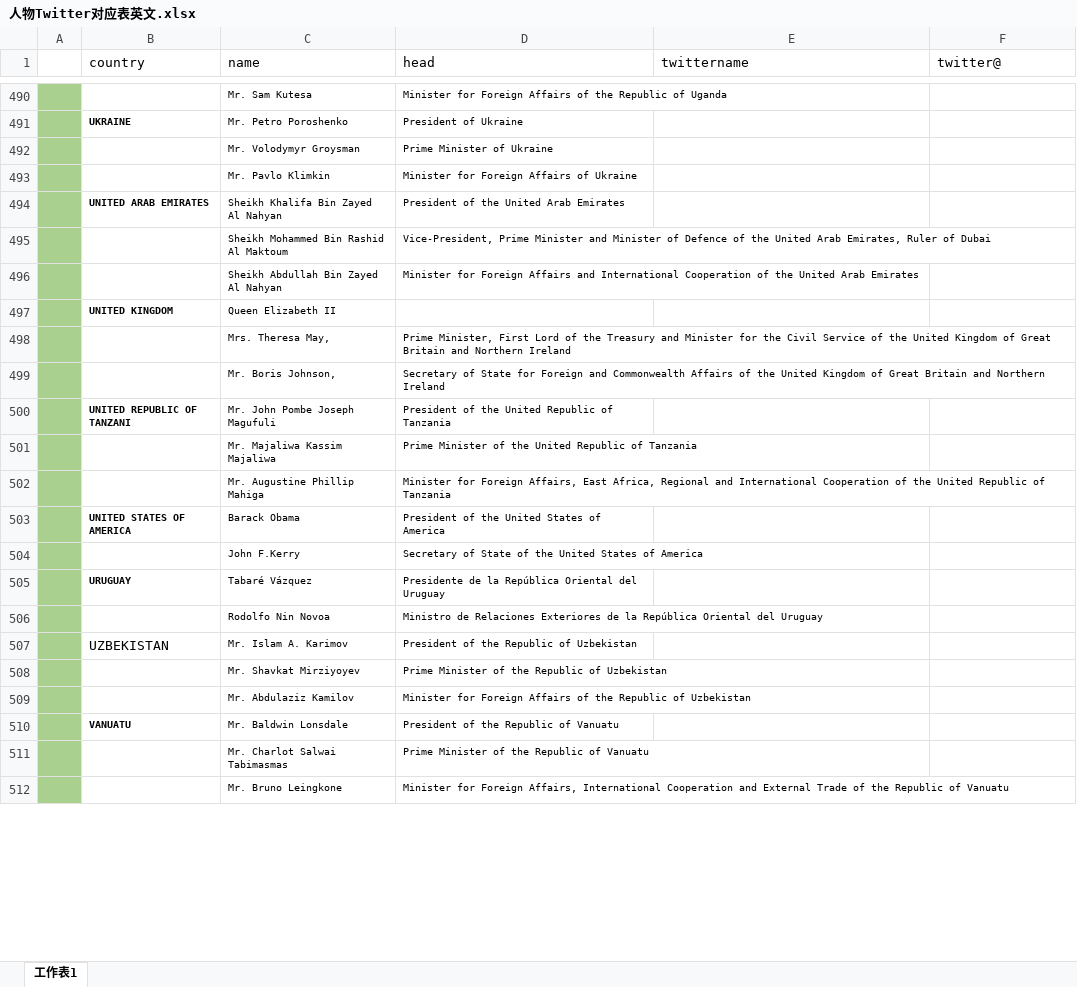
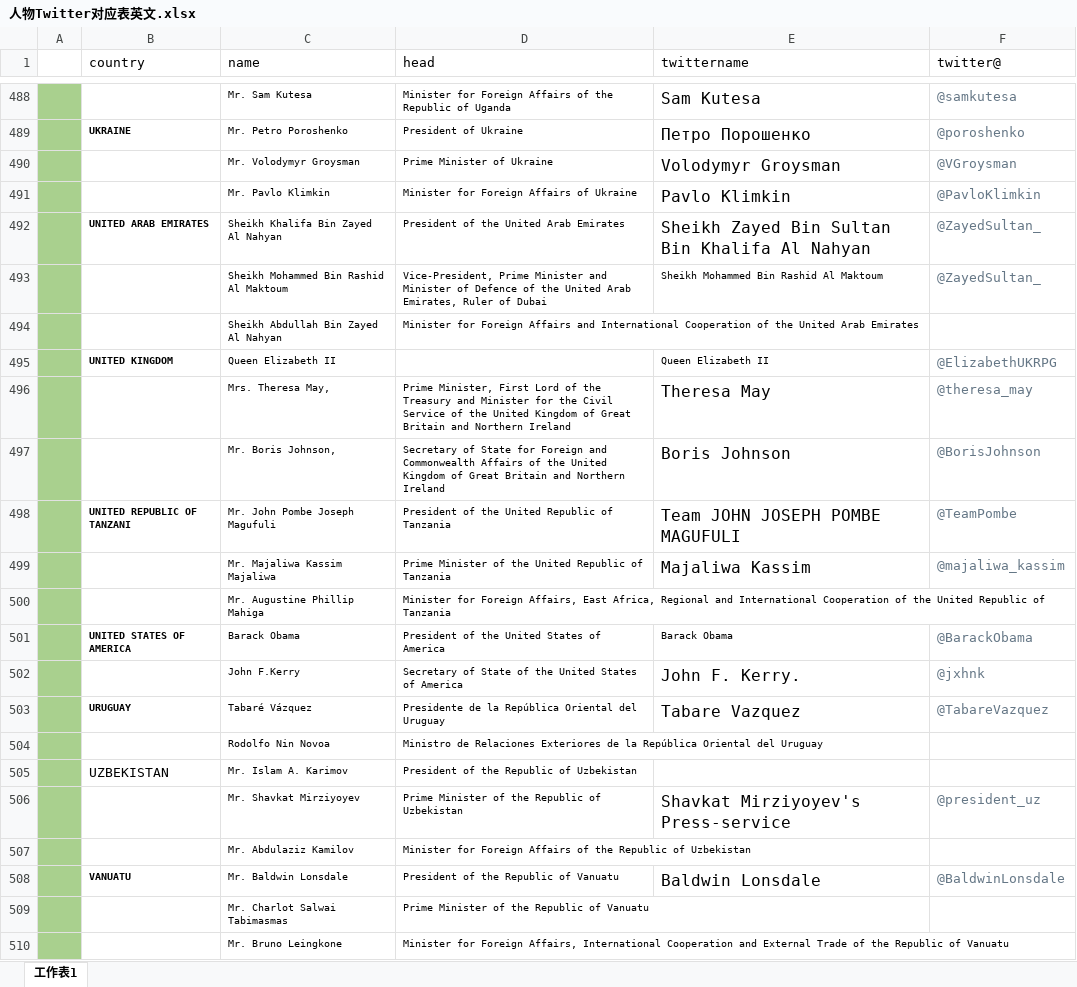
Before and after one commit to cabbageNoob/twitter_analysis, an Excel workbook: data/origin_twitter_names/人物Twitter对应表英文.xlsx, sheet 工作表1, drawn as a sheet; only a part is shown, gaps mark what is left out; values as stored, in another font and other column widths than the file's, no borders; addresses are those after the commit; the diff covers the shown part only; the diff names each change by its address in the sheet, - before the commit and + after, or states it on an @@ line.

Commit message:
update twitter_name file

```diff
--- a/data/origin_twitter_names/人物Twitter对应表英文.xlsx (sheet 工作表1)
+++ b/data/origin_twitter_names/人物Twitter对应表英文.xlsx (sheet 工作表1)
-E488 (twittername): (empty)
+E488 (twittername): Sam Kutesa
-F488 (twitter@): (empty)
+F488 (twitter@): @samkutesa
-E489 (twittername): (empty)
+E489 (twittername): Петро Порошенко
-F489 (twitter@): (empty)
+F489 (twitter@): @poroshenko
-E490 (twittername): (empty)
+E490 (twittername): Volodymyr Groysman
-F490 (twitter@): (empty)
+F490 (twitter@): @VGroysman
-E491 (twittername): (empty)
+E491 (twittername): Pavlo Klimkin
-F491 (twitter@): (empty)
+F491 (twitter@): @PavloKlimkin
-E492 (twittername): (empty)
+E492 (twittername): Sheikh Zayed Bin Sultan Bin Khalifa Al Nahyan
-F492:F493 (twitter@): (empty)
+F492:F493 (twitter@): @ZayedSultan_
-E493 (twittername): (empty)
+E493 (twittername): Sheikh Mohammed Bin Rashid Al Maktoum
-E495 (twittername): (empty)
+E495 (twittername): Queen Elizabeth II
-F495 (twitter@): (empty)
+F495 (twitter@): @ElizabethUKRPG
-E496 (twittername): (empty)
+E496 (twittername): Theresa May
-F496 (twitter@): (empty)
+F496 (twitter@): @theresa_may
-E497 (twittername): (empty)
+E497 (twittername): Boris Johnson
-F497 (twitter@): (empty)
+F497 (twitter@): @BorisJohnson
-E498 (twittername): (empty)
+E498 (twittername): Team JOHN JOSEPH POMBE MAGUFULI
-F498 (twitter@): (empty)
+F498 (twitter@): @TeamPombe
-E499 (twittername): (empty)
+E499 (twittername): Majaliwa Kassim
-F499 (twitter@): (empty)
+F499 (twitter@): @majaliwa_kassim
-E501 (twittername): (empty)
+E501 (twittername): Barack Obama
-F501 (twitter@): (empty)
+F501 (twitter@): @BarackObama
-E502 (twittername): (empty)
+E502 (twittername): John F. Kerry.
-F502 (twitter@): (empty)
+F502 (twitter@): @jxhnk
-E503 (twittername): (empty)
+E503 (twittername): Tabare Vazquez
-F503 (twitter@): (empty)
+F503 (twitter@): @TabareVazquez
-E506 (twittername): (empty)
+E506 (twittername): Shavkat Mirziyoyev's Press-service
-F506 (twitter@): (empty)
+F506 (twitter@): @president_uz
-E508 (twittername): (empty)
+E508 (twittername): Baldwin Lonsdale
-F508 (twitter@): (empty)
+F508 (twitter@): @BaldwinLonsdale
```
Also changed, not shown: 2 removed rows and 91 edited cells elsewhere in this sheet, charts or pictures, 3 other files.
